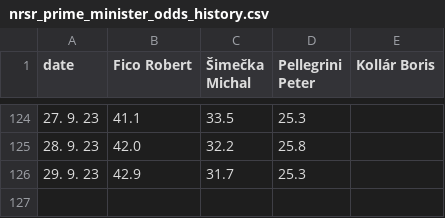
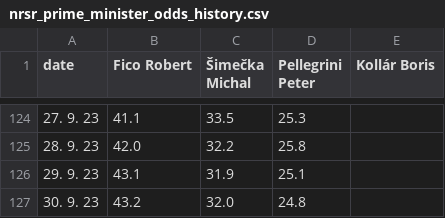
Before and after one commit to michalskop/mandaty-sk-2023, a CSV file: backend/data/nrsr_prime_minister_odds_history.csv, drawn as a sheet; only a part is shown, gaps mark what is left out.

```diff
--- a/backend/data/nrsr_prime_minister_odds_history.csv
+++ b/backend/data/nrsr_prime_minister_odds_history.csv
@@ -125,2 +125,3 @@ date,Fico Robert,Šimečka Michal,Pellegrini Peter,Kollár Boris
 28. 9. 23,42.0,32.2,25.8,
-29. 9. 23,42.9,31.7,25.3,
+29. 9. 23,43.1,31.9,25.1,
+30. 9. 23,43.2,32.0,24.8,
```
Also changed, not shown: backend/data/nrsr_prime_minister_odds_race.csv, 6 other files.
